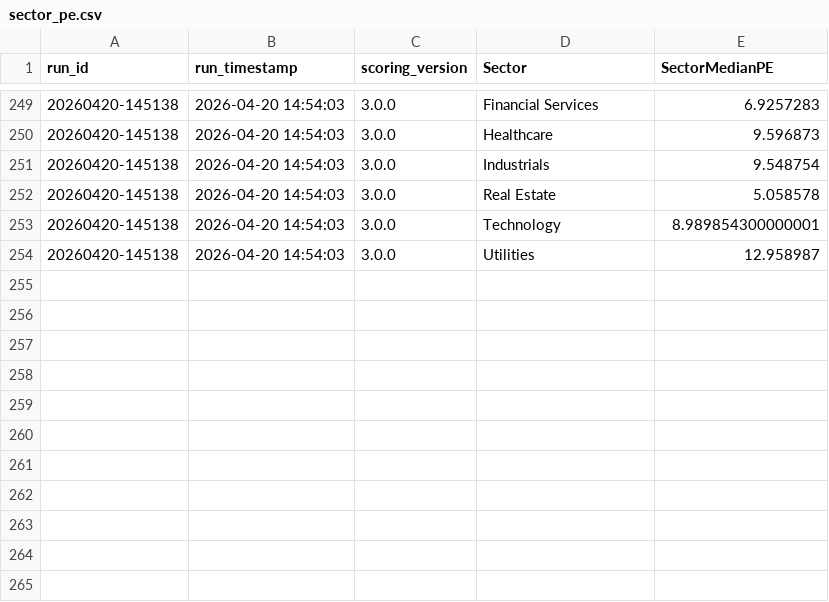
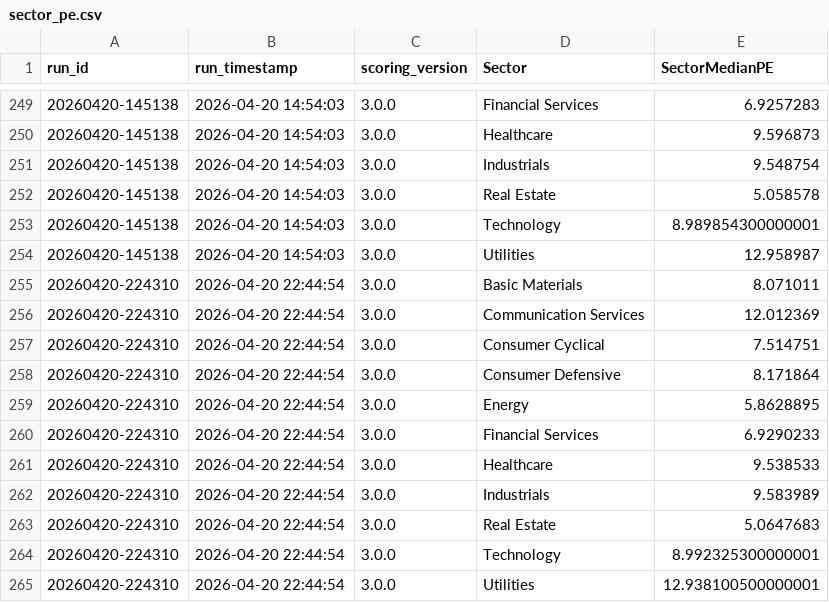
Before and after one commit to gabrielcamposic/PortfolioESG, a CSV file: data/Results/sector_pe.csv, drawn as a sheet; only a part is shown, gaps mark what is left out.

Commit message:
feat: append latest performance and scoring results to data files

```diff
--- a/data/Results/sector_pe.csv
+++ b/data/Results/sector_pe.csv
@@ -254 +254,12 @@ run_id,run_timestamp,scoring_version,Sector,SectorMedianPE
 20260420-145138,2026-04-20 14:54:03,3.0.0,Utilities,12.958987
+20260420-224310,2026-04-20 22:44:54,3.0.0,Basic Materials,8.071011
+20260420-224310,2026-04-20 22:44:54,3.0.0,Communication Services,12.012369
+20260420-224310,2026-04-20 22:44:54,3.0.0,Consumer Cyclical,7.514751
+20260420-224310,2026-04-20 22:44:54,3.0.0,Consumer Defensive,8.171864
+20260420-224310,2026-04-20 22:44:54,3.0.0,Energy,5.8628895
+20260420-224310,2026-04-20 22:44:54,3.0.0,Financial Services,6.9290233
+20260420-224310,2026-04-20 22:44:54,3.0.0,Healthcare,9.538533
+20260420-224310,2026-04-20 22:44:54,3.0.0,Industrials,9.583989
+20260420-224310,2026-04-20 22:44:54,3.0.0,Real Estate,5.0647683
+20260420-224310,2026-04-20 22:44:54,3.0.0,Technology,8.992325300000001
+20260420-224310,2026-04-20 22:44:54,3.0.0,Utilities,12.938100500000001
```
Also changed, not shown: data/Results/correlation_matrix.csv, data/Results/download_performance.csv, 2 other files.
